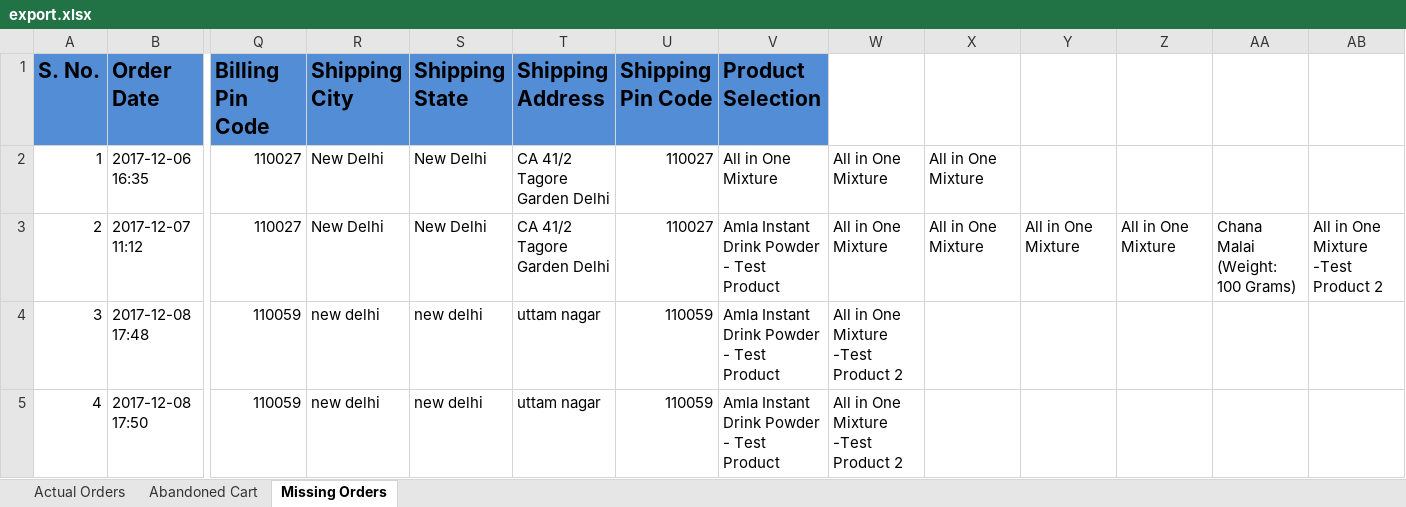
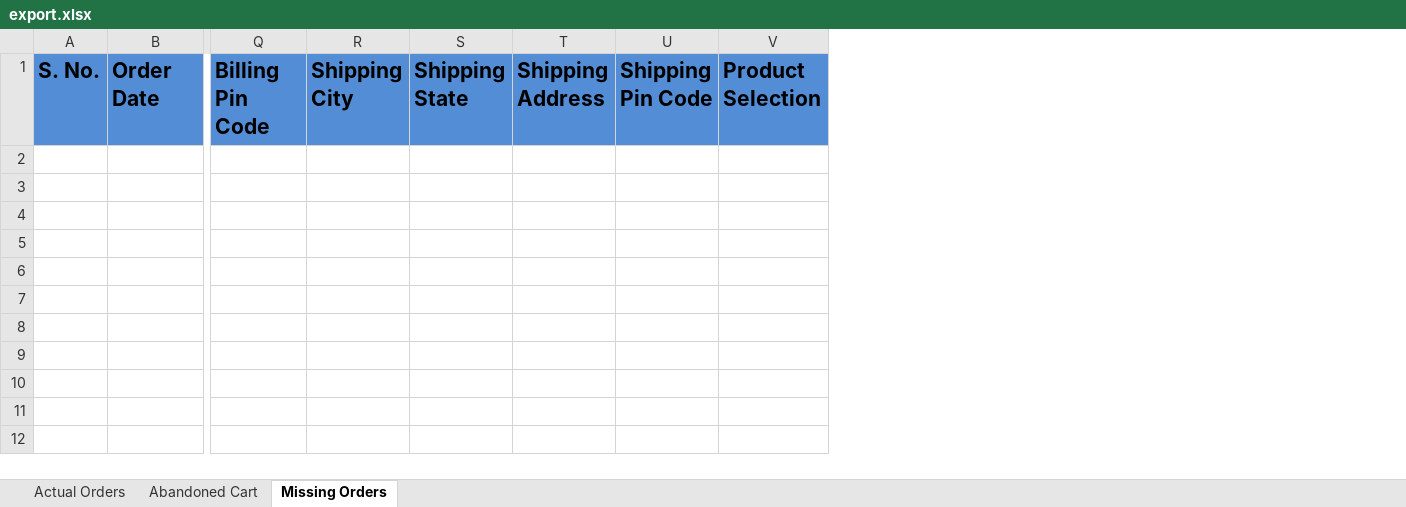
Before and after one commit to jainakshat9595/Evolve-Reporting-Module, an Excel workbook: qa/export.xlsx, sheet Missing Orders, drawn as a sheet; only a part is shown, gaps mark what is left out; values as stored, in another font and other column widths than the file's, no borders; rows hold the shown columns only; ↵ is a line break in a cell; the diff names each change by its address in the sheet, - before the commit and + after, or states it on an @@ line.

```diff
--- a/qa/export.xlsx (sheet Missing Orders)
+++ b/qa/export.xlsx (sheet Missing Orders)
-column W, empty
-column X, empty
-column Y, empty
-column Z, empty
-column AA, empty
-column AB, empty
-row 2: 1 | 2017-12-06 16:35 | 110027 | New Delhi | New Delhi | CA 41/2 ↵ Tagore Garden Delhi | 110027 | All in One Mixture | All in One Mixture | All in One Mixture
-row 3: 2 | 2017-12-07 11:12 | 110027 | New Delhi | New Delhi | CA 41/2 ↵ Tagore Garden Delhi | 110027 | Amla Instant Drink Powder - Test Product | All in One Mixture | All in One Mixture | All in One Mixture | All in One Mixture | Chana Malai (Weight: 100 Grams) | All in One Mixture -Test Product 2
-row 4: 3 | 2017-12-08 17:48 | 110059 | new delhi | new delhi | uttam nagar | 110059 | Amla Instant Drink Powder - Test Product | All in One Mixture -Test Product 2
-row 5: 4 | 2017-12-08 17:50 | 110059 | new delhi | new delhi | uttam nagar | 110059 | Amla Instant Drink Powder - Test Product | All in One Mixture -Test Product 2
```
Also changed, not shown: sheet Actual Orders, sheet Abandoned Cart, 2 other files.
